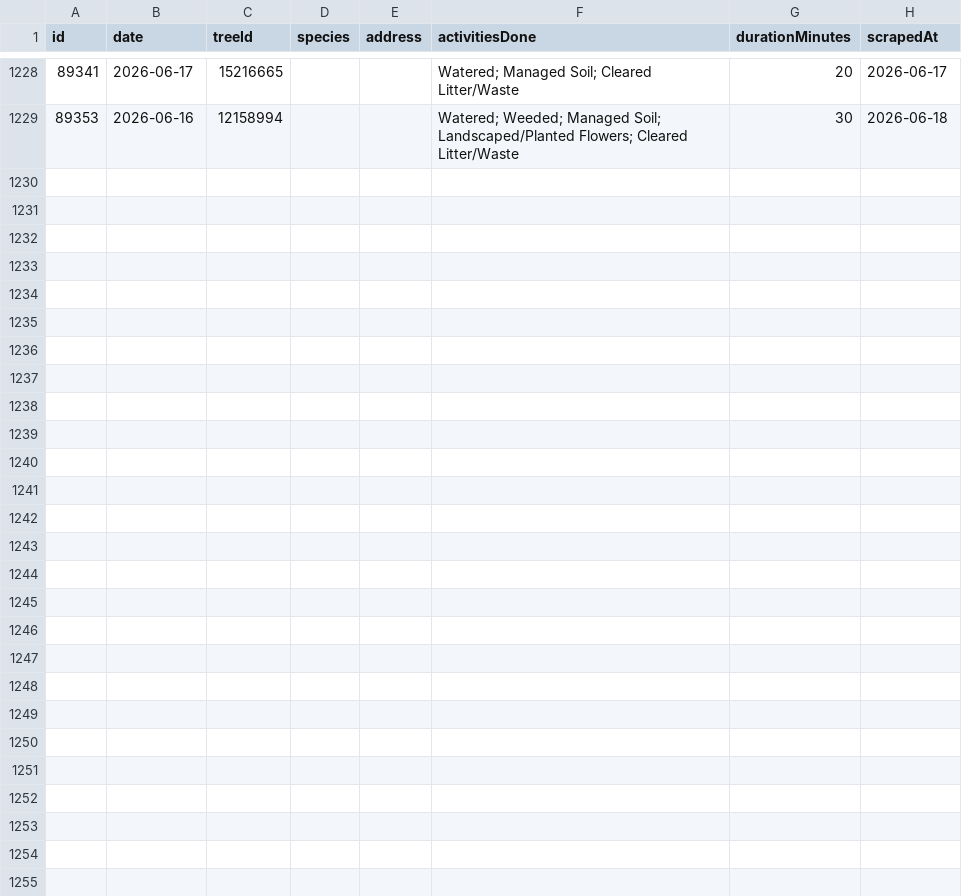
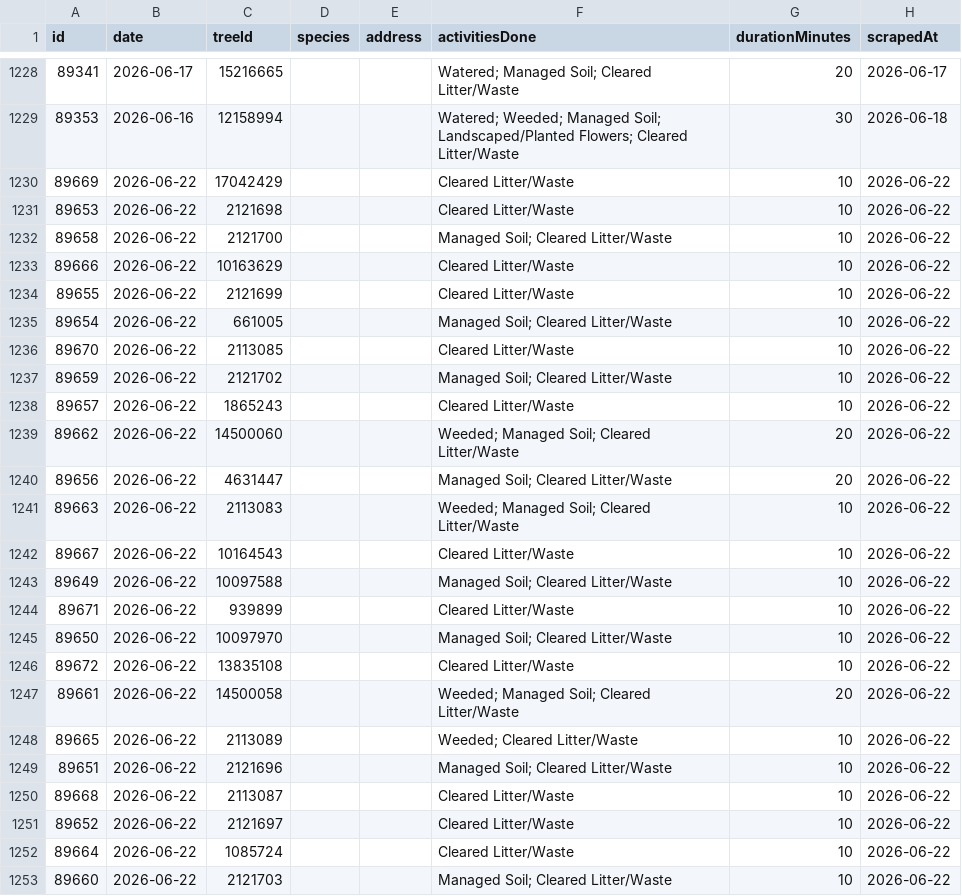
Before and after one commit to hadas-lesecologycenter/nyc-tree-dashboard, a CSV file: data/activities.csv, drawn as a sheet; only a part is shown, gaps mark what is left out; the diff names each change by its address in the sheet, - before the commit and + after, or states it on an @@ line.

Commit message:
Sync 2026-06-22 (+24 activities)

```diff
--- a/data/activities.csv
+++ b/data/activities.csv
+row 1230: 89669 | 2026-06-22 | 17042429 |  |  | Cleared Litter/Waste | 10 | 2026-06-22
+row 1231: 89653 | 2026-06-22 | 2121698 |  |  | Cleared Litter/Waste | 10 | 2026-06-22
+row 1232: 89658 | 2026-06-22 | 2121700 |  |  | Managed Soil; Cleared Litter/Waste | 10 | 2026-06-22
+row 1233: 89666 | 2026-06-22 | 10163629 |  |  | Cleared Litter/Waste | 10 | 2026-06-22
+row 1234: 89655 | 2026-06-22 | 2121699 |  |  | Cleared Litter/Waste | 10 | 2026-06-22
+row 1235: 89654 | 2026-06-22 | 661005 |  |  | Managed Soil; Cleared Litter/Waste | 10 | 2026-06-22
+row 1236: 89670 | 2026-06-22 | 2113085 |  |  | Cleared Litter/Waste | 10 | 2026-06-22
+row 1237: 89659 | 2026-06-22 | 2121702 |  |  | Managed Soil; Cleared Litter/Waste | 10 | 2026-06-22
+row 1238: 89657 | 2026-06-22 | 1865243 |  |  | Cleared Litter/Waste | 10 | 2026-06-22
+row 1239: 89662 | 2026-06-22 | 14500060 |  |  | Weeded; Managed Soil; Cleared Litter/Waste | 20 | 2026-06-22
+row 1240: 89656 | 2026-06-22 | 4631447 |  |  | Managed Soil; Cleared Litter/Waste | 20 | 2026-06-22
+row 1241: 89663 | 2026-06-22 | 2113083 |  |  | Weeded; Managed Soil; Cleared Litter/Waste | 10 | 2026-06-22
+row 1242: 89667 | 2026-06-22 | 10164543 |  |  | Cleared Litter/Waste | 10 | 2026-06-22
+row 1243: 89649 | 2026-06-22 | 10097588 |  |  | Managed Soil; Cleared Litter/Waste | 10 | 2026-06-22
+row 1244: 89671 | 2026-06-22 | 939899 |  |  | Cleared Litter/Waste | 10 | 2026-06-22
+row 1245: 89650 | 2026-06-22 | 10097970 |  |  | Managed Soil; Cleared Litter/Waste | 10 | 2026-06-22
+row 1246: 89672 | 2026-06-22 | 13835108 |  |  | Cleared Litter/Waste | 10 | 2026-06-22
+row 1247: 89661 | 2026-06-22 | 14500058 |  |  | Weeded; Managed Soil; Cleared Litter/Waste | 20 | 2026-06-22
+row 1248: 89665 | 2026-06-22 | 2113089 |  |  | Weeded; Cleared Litter/Waste | 10 | 2026-06-22
+row 1249: 89651 | 2026-06-22 | 2121696 |  |  | Managed Soil; Cleared Litter/Waste | 10 | 2026-06-22
+row 1250: 89668 | 2026-06-22 | 2113087 |  |  | Cleared Litter/Waste | 10 | 2026-06-22
+row 1251: 89652 | 2026-06-22 | 2121697 |  |  | Cleared Litter/Waste | 10 | 2026-06-22
+row 1252: 89664 | 2026-06-22 | 1085724 |  |  | Cleared Litter/Waste | 10 | 2026-06-22
+row 1253: 89660 | 2026-06-22 | 2121703 |  |  | Managed Soil; Cleared Litter/Waste | 10 | 2026-06-22
```
